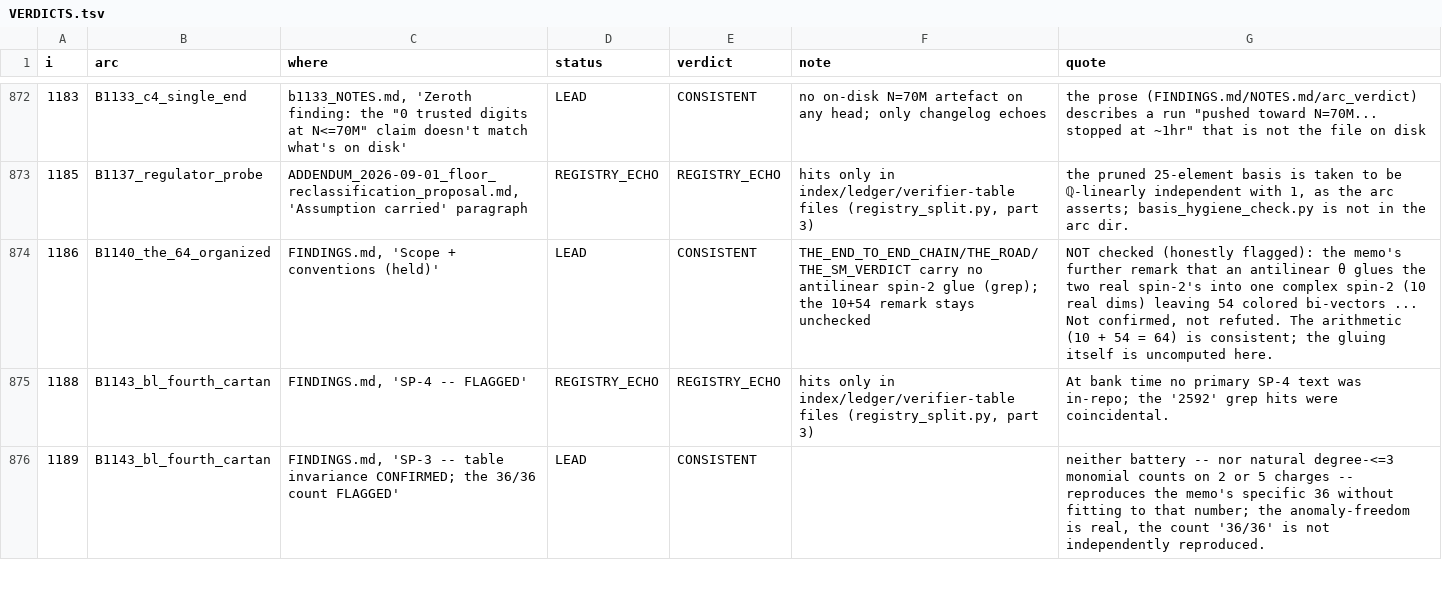
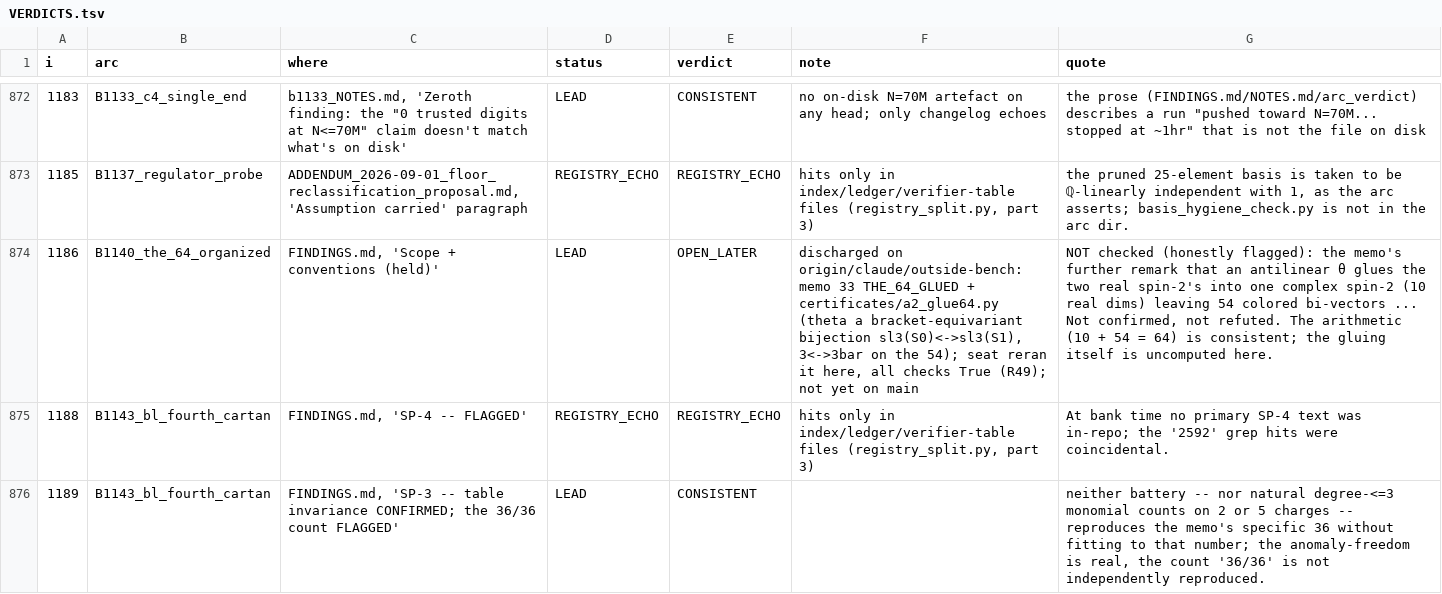
Before and after one commit to originaxiom/origin-axiom, a TSV file: reports/fresh_physics_seat_2026-09-01/campaign/phaseB/sweeps/VERDICTS.tsv, drawn as a sheet; only a part is shown, gaps mark what is left out; the diff names each change by its address in the sheet, - before the commit and + after, or states it on an @@ line.

```diff
--- a/reports/fresh_physics_seat_2026-09-01/campaign/phaseB/sweeps/VERDICTS.tsv
+++ b/reports/fresh_physics_seat_2026-09-01/campaign/phaseB/sweeps/VERDICTS.tsv
-E874 (verdict): CONSISTENT
+E874 (verdict): OPEN_LATER
-F874 (note): THE_END_TO_END_CHAIN/THE_ROAD/THE_SM_VERDICT carry no antilinear spin-2 glue (grep); the 10+54 remark stays unchecked
+F874 (note): discharged on origin/claude/outside-bench: memo 33 THE_64_GLUED + certificates/a2_glue64.py (theta a bracket-equivariant bijection sl3(S0)<->sl3(S1), 3<->3bar on the 54); seat reran it here, all checks True (R49); not yet on main
```
Also changed, not shown: 4 other files.
